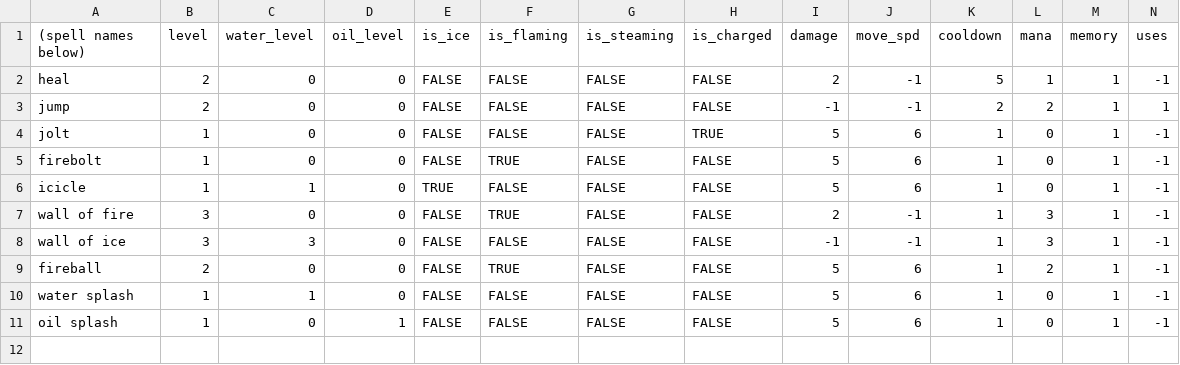
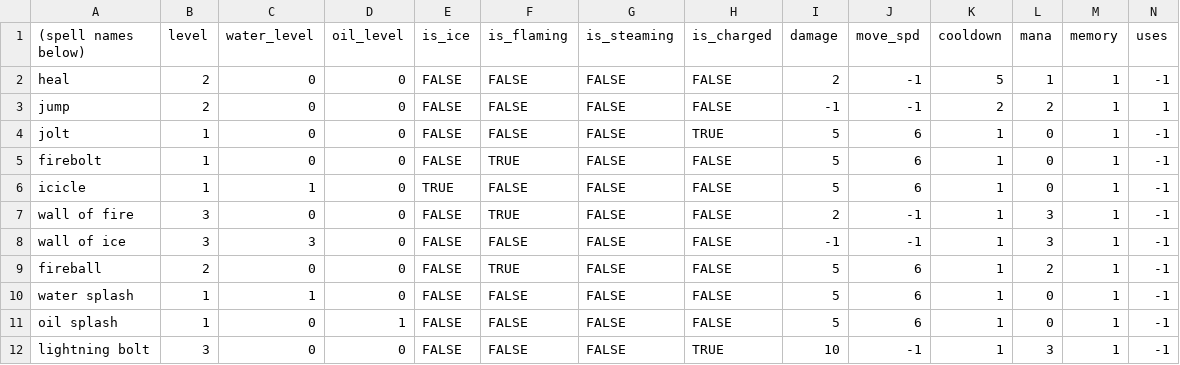
Before and after one commit to Fatcat202/Wizards-Apprentice, a CSV file: Wizards Apprentice/datafiles/spell_data.csv, drawn as a sheet; only a part is shown; rows hold the shown columns only; the diff names each change by its address in the sheet, - before the commit and + after, or states it on an @@ line.

Commit message:
Lightning Bolt
Implemented Lightning Bolt spell.

```diff
--- a/Wizards Apprentice/datafiles/spell_data.csv
+++ b/Wizards Apprentice/datafiles/spell_data.csv
+row 12: lightning bolt | 3 | 0 | 0 | FALSE | FALSE | FALSE | TRUE | 10 | -1 | 1 | 3 | 1 | -1
```
Also changed, not shown: 23 other files.
